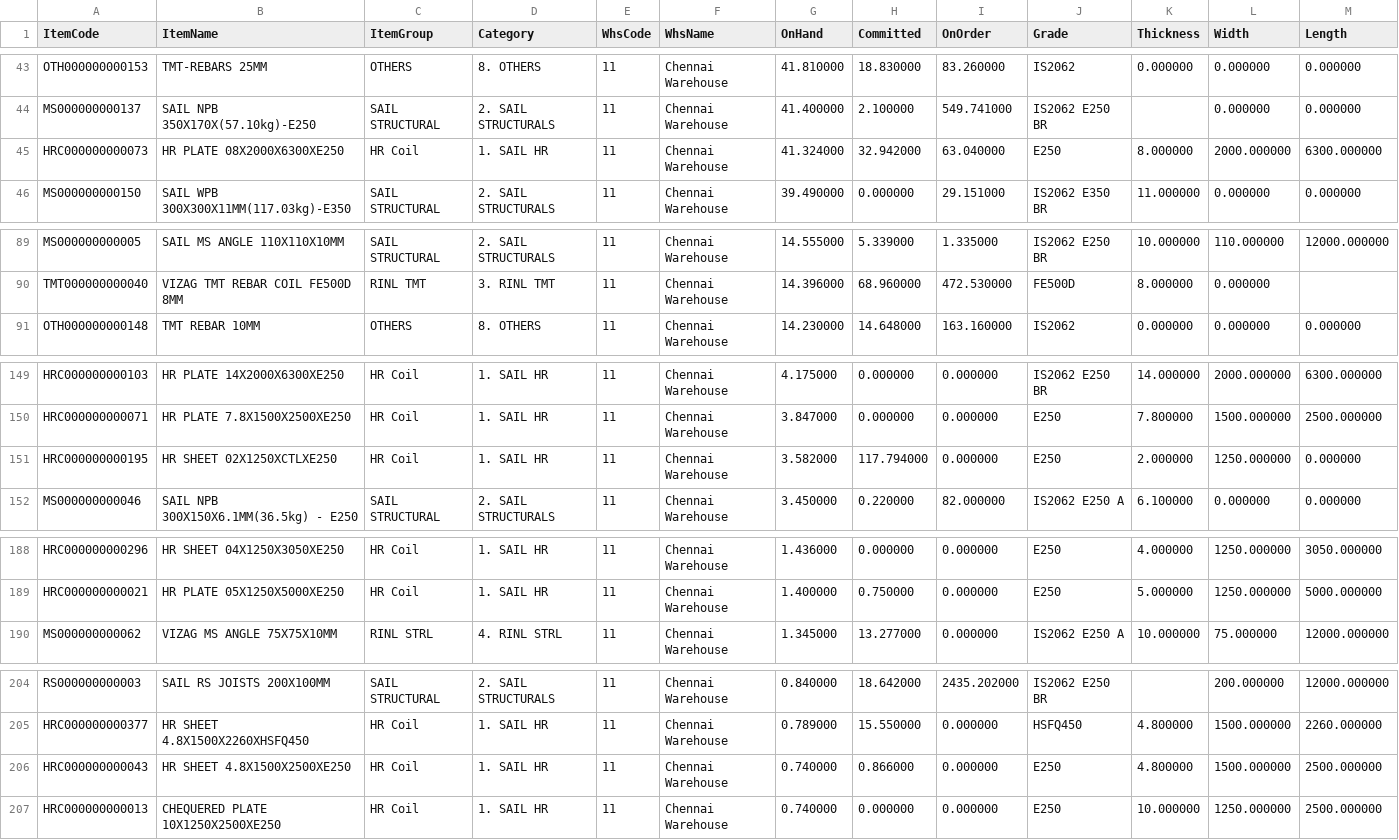
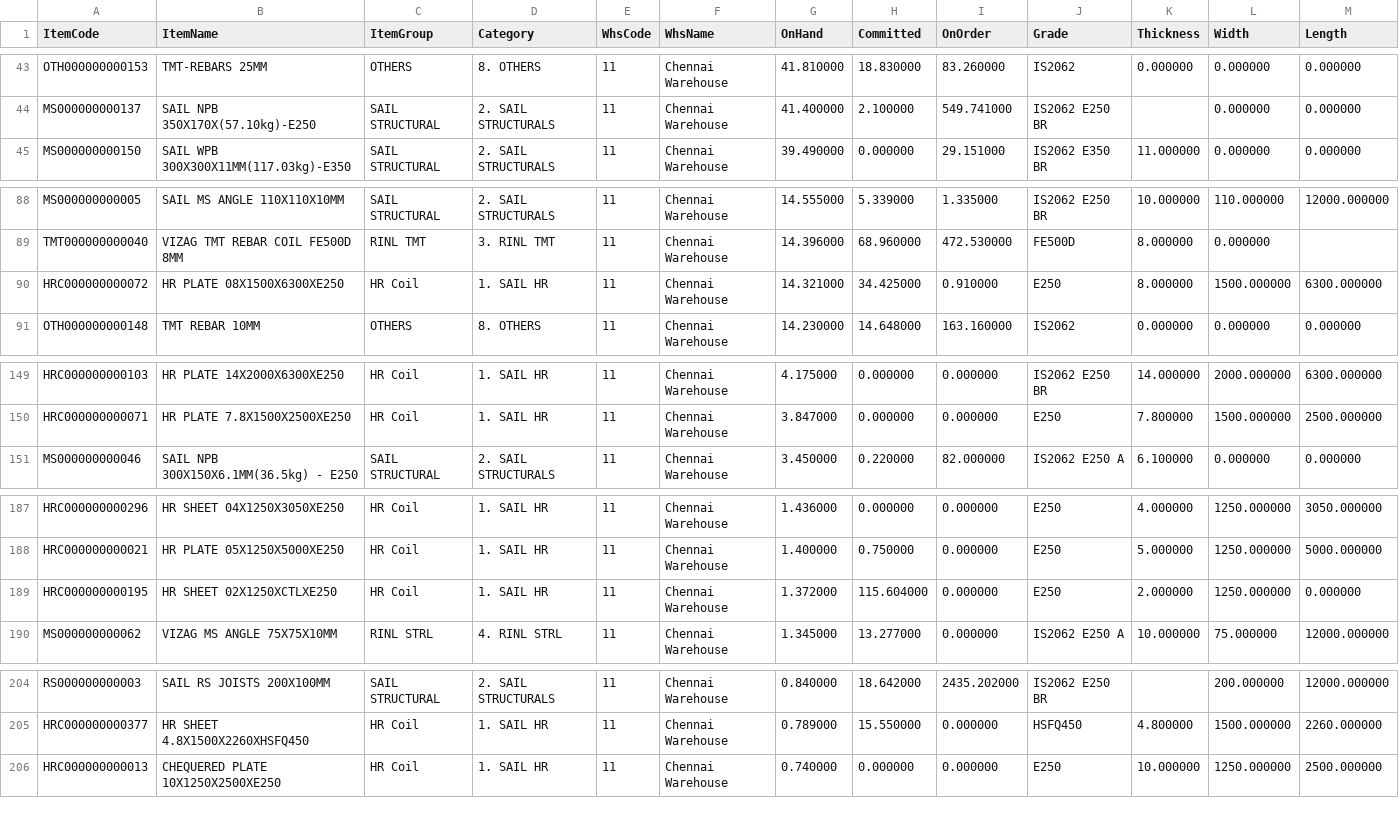
Before and after one commit to BSC23609/mis-portal, a CSV file: stock/mis_stock.csv, drawn as a sheet; only a part is shown, gaps mark what is left out; removed rows and columns are numbered as before the commit, all else as after; the diff covers the shown part only; the diff names each change by its address in the sheet, - before the commit and + after, or states it on an @@ line.

Commit message:
stock refresh 2026-09-26 12:00

```diff
--- a/stock/mis_stock.csv
+++ b/stock/mis_stock.csv
-row 45: HRC000000000073 | HR PLATE 08X2000X6300XE250 | HR Coil | 1. SAIL HR | 11 | Chennai Warehouse | 41.324000 | 32.942000 | 63.040000 | E250 | 8.000000 | 2000.000000 | 6300.000000
+row 90: HRC000000000072 | HR PLATE 08X1500X6300XE250 | HR Coil | 1. SAIL HR | 11 | Chennai Warehouse | 14.321000 | 34.425000 | 0.910000 | E250 | 8.000000 | 1500.000000 | 6300.000000
-row 151: HRC000000000195 | HR SHEET 02X1250XCTLXE250 | HR Coil | 1. SAIL HR | 11 | Chennai Warehouse | 3.582000 | 117.794000 | 0.000000 | E250 | 2.000000 | 1250.000000 | 0.000000
+row 189: HRC000000000195 | HR SHEET 02X1250XCTLXE250 | HR Coil | 1. SAIL HR | 11 | Chennai Warehouse | 1.372000 | 115.604000 | 0.000000 | E250 | 2.000000 | 1250.000000 | 0.000000
-row 206: HRC000000000043 | HR SHEET 4.8X1500X2500XE250 | HR Coil | 1. SAIL HR | 11 | Chennai Warehouse | 0.740000 | 0.866000 | 0.000000 | E250 | 4.800000 | 1500.000000 | 2500.000000
```
Also changed, not shown: 8 edited cells elsewhere in this file, stock/plates.csv, 3 other files.
